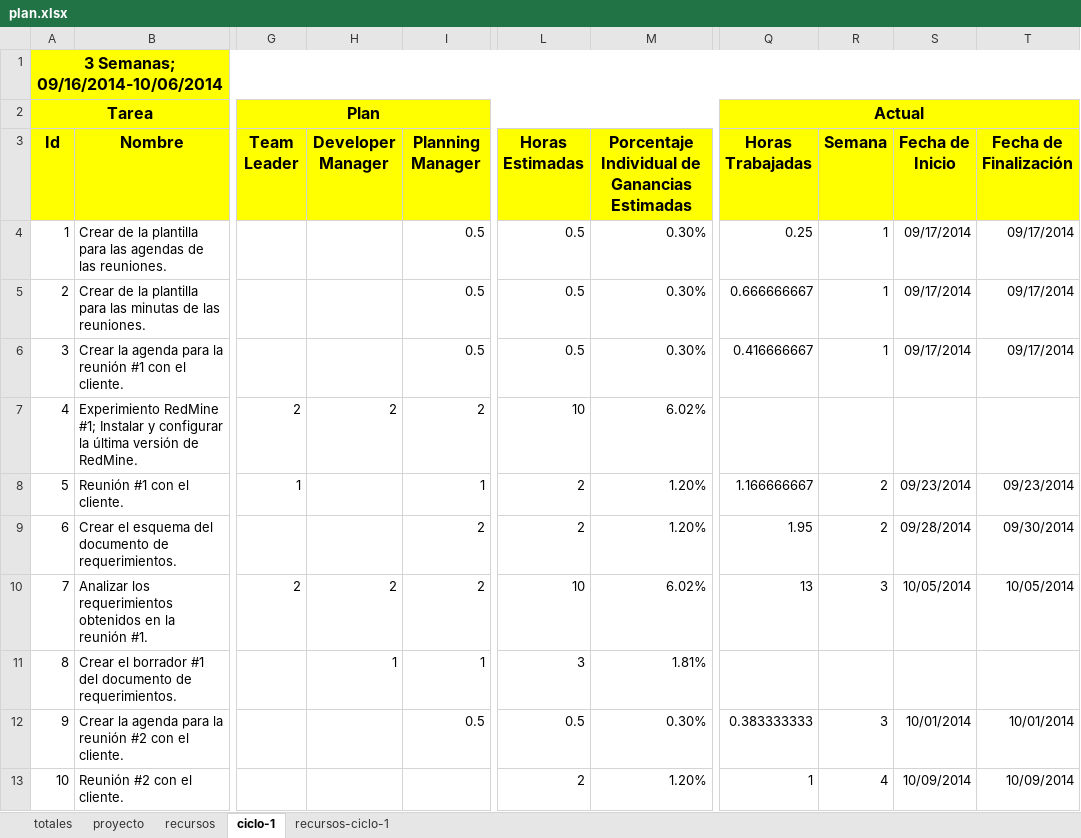
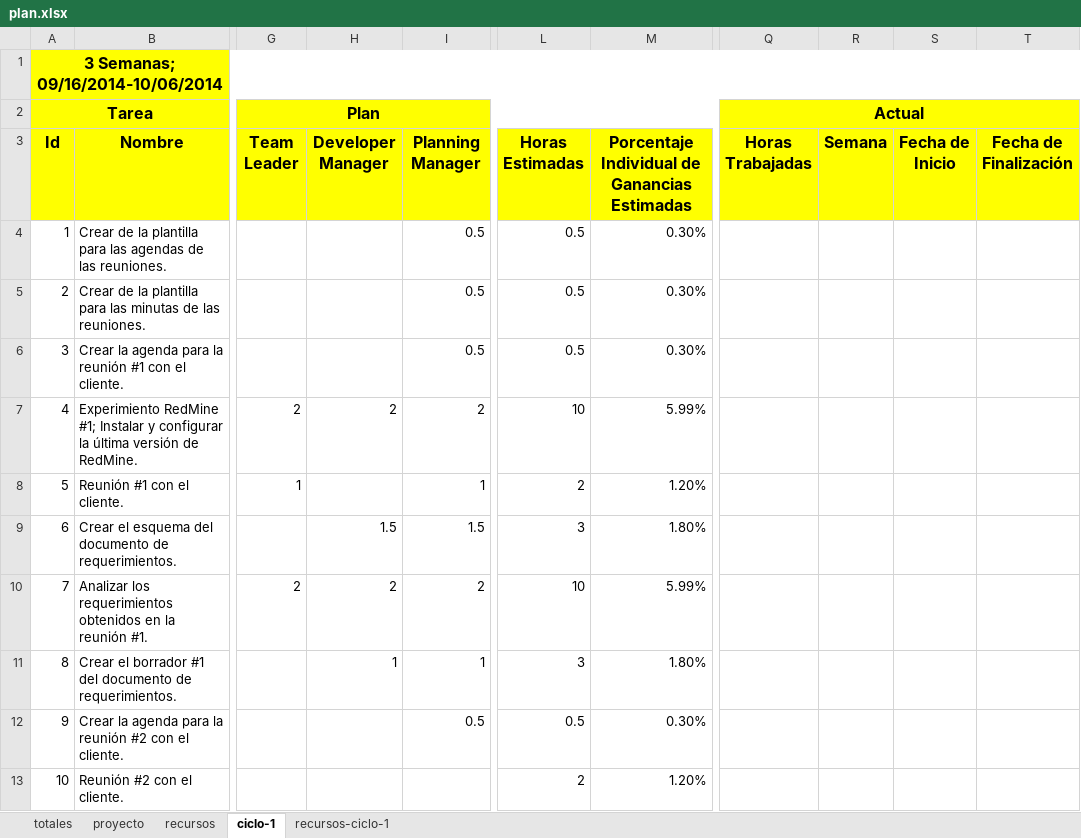
Before and after one commit to jw92/PPR, an Excel workbook: tspi/plan.xlsx, sheet ciclo-1, drawn as a sheet; only a part is shown, gaps mark what is left out; values as stored, in another font and other column widths than the file's, no borders; the diff covers the shown part only; the diff names each change by its address in the sheet, - before the commit and + after, or states it on an @@ line.

```diff
--- a/tspi/plan.xlsx (sheet ciclo-1)
+++ b/tspi/plan.xlsx (sheet ciclo-1)
-Q4 (Horas Trabajadas): 0.25
+Q4 (Horas Trabajadas): (empty)
-R4:R6 (Semana): 1
+R4:R6 (Semana): (empty)
-S4:S6 (Fecha de Inicio): 09/17/2014
+S4:S6 (Fecha de Inicio): (empty)
-T4:T6 (Fecha de Finalización): 09/17/2014
+T4:T6 (Fecha de Finalización): (empty)
-Q5 (Horas Trabajadas): 0.666666667
+Q5 (Horas Trabajadas): (empty)
-Q6 (Horas Trabajadas): 0.416666667
+Q6 (Horas Trabajadas): (empty)
-M7: 6.02%
+M7: 5.99%
-Q8 (Horas Trabajadas): 1.166666667
+Q8 (Horas Trabajadas): (empty)
-R8:R9 (Semana): 2
+R8:R9 (Semana): (empty)
-S8 (Fecha de Inicio): 09/23/2014
+S8 (Fecha de Inicio): (empty)
-T8 (Fecha de Finalización): 09/23/2014
+T8 (Fecha de Finalización): (empty)
-H9 (Developer Manager): (empty)
+H9 (Developer Manager): 1.5
-I9 (Planning Manager): 2
+I9 (Planning Manager): 1.5
-L9 (Horas Estimadas): 2
+L9 (Horas Estimadas): 3
-M9: 1.20%
+M9: 1.80%
-Q9 (Horas Trabajadas): 1.95
+Q9 (Horas Trabajadas): (empty)
-S9 (Fecha de Inicio): 09/28/2014
+S9 (Fecha de Inicio): (empty)
-T9 (Fecha de Finalización): 09/30/2014
+T9 (Fecha de Finalización): (empty)
-M10: 6.02%
+M10: 5.99%
-Q10 (Horas Trabajadas): 13
+Q10 (Horas Trabajadas): (empty)
-R10 (Semana): 3
+R10 (Semana): (empty)
-S10 (Fecha de Inicio): 10/05/2014
+S10 (Fecha de Inicio): (empty)
-T10 (Fecha de Finalización): 10/05/2014
+T10 (Fecha de Finalización): (empty)
-M11: 1.81%
+M11: 1.80%
-Q12 (Horas Trabajadas): 0.383333333
+Q12 (Horas Trabajadas): (empty)
-R12 (Semana): 3
+R12 (Semana): (empty)
-S12 (Fecha de Inicio): 10/01/2014
+S12 (Fecha de Inicio): (empty)
-T12 (Fecha de Finalización): 10/01/2014
+T12 (Fecha de Finalización): (empty)
-Q13 (Horas Trabajadas): 1
+Q13 (Horas Trabajadas): (empty)
-R13 (Semana): 4
+R13 (Semana): (empty)
-S13 (Fecha de Inicio): 10/09/2014
+S13 (Fecha de Inicio): (empty)
-T13 (Fecha de Finalización): 10/09/2014
+T13 (Fecha de Finalización): (empty)
```
Also changed, not shown: 5 edited cells elsewhere in this sheet, sheet proyecto, sheet recursos-ciclo-1, sheet recursos, sheet totales, charts or pictures, 59 other files.
